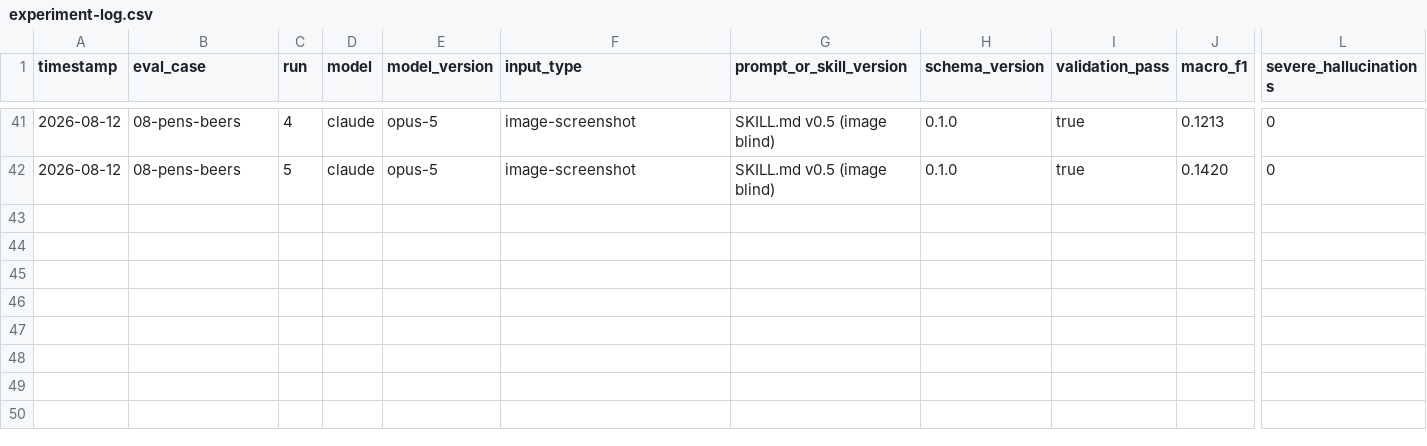
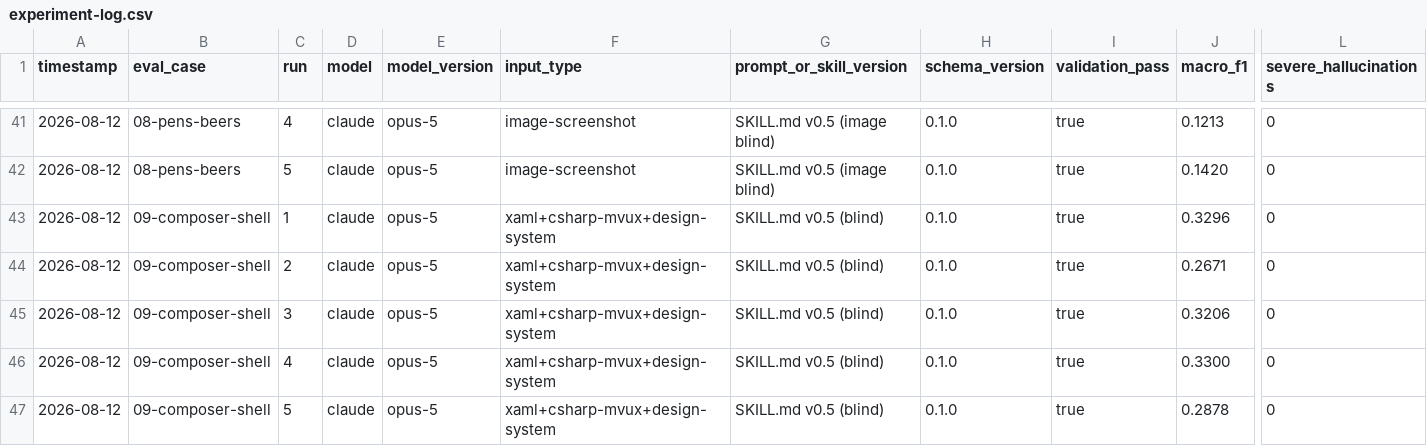
Before and after one commit to mtmattei/Uno-Builds, a CSV file: design-graph-kit/evals/experiment-log.csv, drawn as a sheet; only a part is shown, gaps mark what is left out; rows hold the shown columns only; the diff names each change by its address in the sheet, - before the commit and + after, or states it on an @@ line.

```diff
--- a/design-graph-kit/evals/experiment-log.csv
+++ b/design-graph-kit/evals/experiment-log.csv
+row 43: 2026-08-12 | 09-composer-shell | 1 | claude | opus-5 | xaml+csharp-mvux+design-system | SKILL.md v0.5 (blind) | 0.1.0 | true | 0.3296 | 0
+row 44: 2026-08-12 | 09-composer-shell | 2 | claude | opus-5 | xaml+csharp-mvux+design-system | SKILL.md v0.5 (blind) | 0.1.0 | true | 0.2671 | 0
+row 45: 2026-08-12 | 09-composer-shell | 3 | claude | opus-5 | xaml+csharp-mvux+design-system | SKILL.md v0.5 (blind) | 0.1.0 | true | 0.3206 | 0
+row 46: 2026-08-12 | 09-composer-shell | 4 | claude | opus-5 | xaml+csharp-mvux+design-system | SKILL.md v0.5 (blind) | 0.1.0 | true | 0.3300 | 0
+row 47: 2026-08-12 | 09-composer-shell | 5 | claude | opus-5 | xaml+csharp-mvux+design-system | SKILL.md v0.5 (blind) | 0.1.0 | true | 0.2878 | 0
```
Also changed, not shown: 9 other files.
